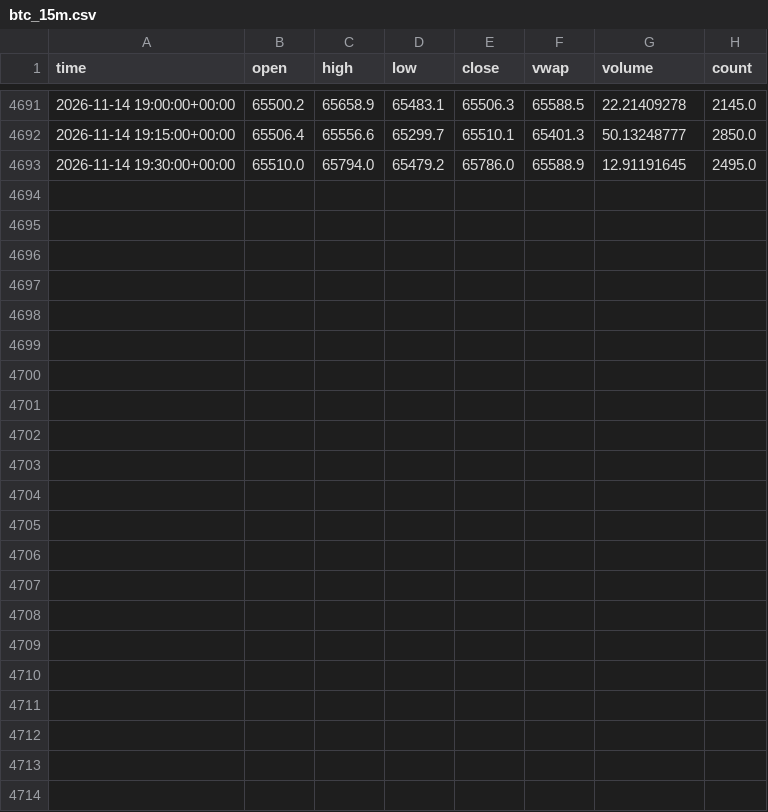
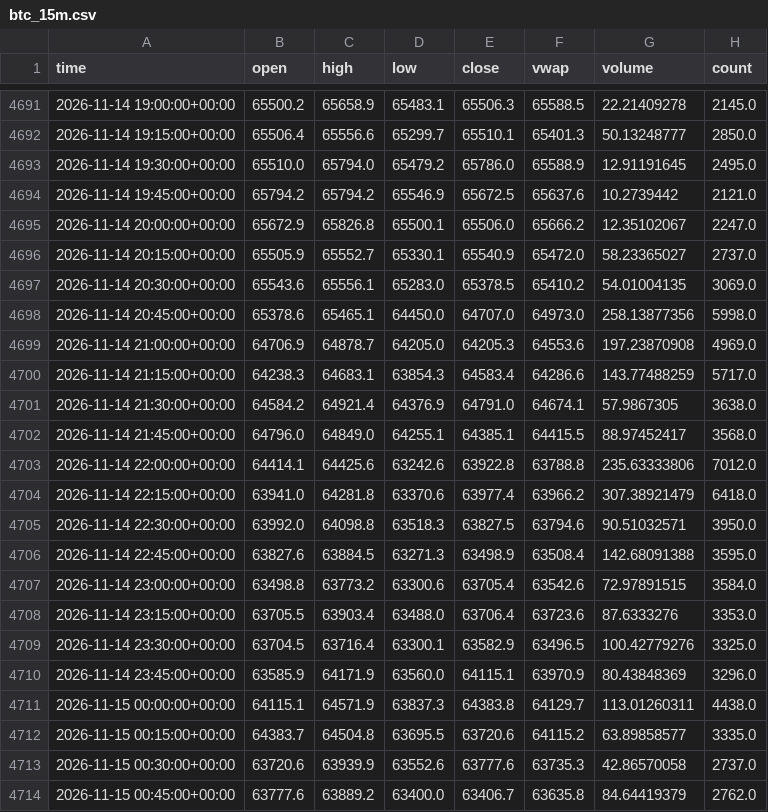
Before and after one commit to irmaliadk/skripsi-data-kraken, a CSV file: data/btc_15m.csv, drawn as a sheet; only a part is shown, gaps mark what is left out; the diff names each change by its address in the sheet, - before the commit and + after, or states it on an @@ line.

```diff
--- a/data/btc_15m.csv
+++ b/data/btc_15m.csv
+row 4694: 2026-11-14 19:45:00+00:00 | 65794.2 | 65794.2 | 65546.9 | 65672.5 | 65637.6 | 10.2739442 | 2121.0
+row 4695: 2026-11-14 20:00:00+00:00 | 65672.9 | 65826.8 | 65500.1 | 65506.0 | 65666.2 | 12.35102067 | 2247.0
+row 4696: 2026-11-14 20:15:00+00:00 | 65505.9 | 65552.7 | 65330.1 | 65540.9 | 65472.0 | 58.23365027 | 2737.0
+row 4697: 2026-11-14 20:30:00+00:00 | 65543.6 | 65556.1 | 65283.0 | 65378.5 | 65410.2 | 54.01004135 | 3069.0
+row 4698: 2026-11-14 20:45:00+00:00 | 65378.6 | 65465.1 | 64450.0 | 64707.0 | 64973.0 | 258.13877356 | 5998.0
+row 4699: 2026-11-14 21:00:00+00:00 | 64706.9 | 64878.7 | 64205.0 | 64205.3 | 64553.6 | 197.23870908 | 4969.0
+row 4700: 2026-11-14 21:15:00+00:00 | 64238.3 | 64683.1 | 63854.3 | 64583.4 | 64286.6 | 143.77488259 | 5717.0
+row 4701: 2026-11-14 21:30:00+00:00 | 64584.2 | 64921.4 | 64376.9 | 64791.0 | 64674.1 | 57.9867305 | 3638.0
+row 4702: 2026-11-14 21:45:00+00:00 | 64796.0 | 64849.0 | 64255.1 | 64385.1 | 64415.5 | 88.97452417 | 3568.0
+row 4703: 2026-11-14 22:00:00+00:00 | 64414.1 | 64425.6 | 63242.6 | 63922.8 | 63788.8 | 235.63333806 | 7012.0
+row 4704: 2026-11-14 22:15:00+00:00 | 63941.0 | 64281.8 | 63370.6 | 63977.4 | 63966.2 | 307.38921479 | 6418.0
+row 4705: 2026-11-14 22:30:00+00:00 | 63992.0 | 64098.8 | 63518.3 | 63827.5 | 63794.6 | 90.51032571 | 3950.0
+row 4706: 2026-11-14 22:45:00+00:00 | 63827.6 | 63884.5 | 63271.3 | 63498.9 | 63508.4 | 142.68091388 | 3595.0
+row 4707: 2026-11-14 23:00:00+00:00 | 63498.8 | 63773.2 | 63300.6 | 63705.4 | 63542.6 | 72.97891515 | 3584.0
+row 4708: 2026-11-14 23:15:00+00:00 | 63705.5 | 63903.4 | 63488.0 | 63706.4 | 63723.6 | 87.6333276 | 3353.0
+row 4709: 2026-11-14 23:30:00+00:00 | 63704.5 | 63716.4 | 63300.1 | 63582.9 | 63496.5 | 100.42779276 | 3325.0
+row 4710: 2026-11-14 23:45:00+00:00 | 63585.9 | 64171.9 | 63560.0 | 64115.1 | 63970.9 | 80.43848369 | 3296.0
+row 4711: 2026-11-15 00:00:00+00:00 | 64115.1 | 64571.9 | 63837.3 | 64383.8 | 64129.7 | 113.01260311 | 4438.0
+row 4712: 2026-11-15 00:15:00+00:00 | 64383.7 | 64504.8 | 63695.5 | 63720.6 | 64115.2 | 63.89858577 | 3335.0
+row 4713: 2026-11-15 00:30:00+00:00 | 63720.6 | 63939.9 | 63552.6 | 63777.6 | 63735.3 | 42.86570058 | 2737.0
+row 4714: 2026-11-15 00:45:00+00:00 | 63777.6 | 63889.2 | 63400.0 | 63406.7 | 63635.8 | 84.64419379 | 2762.0
```
